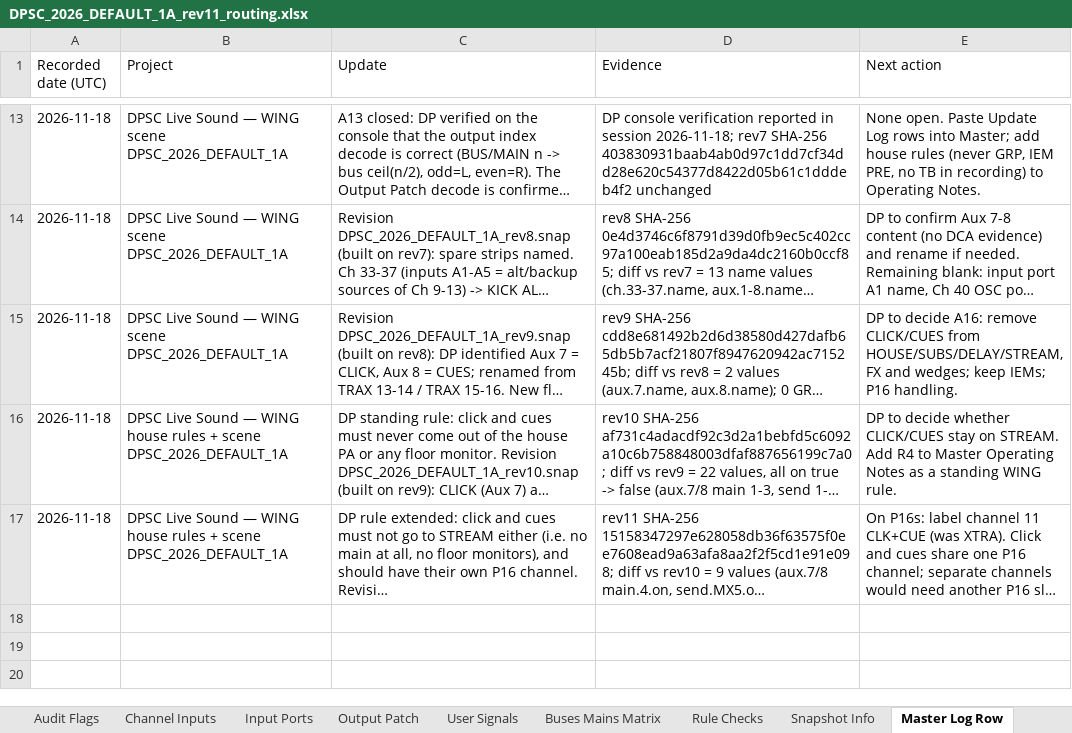
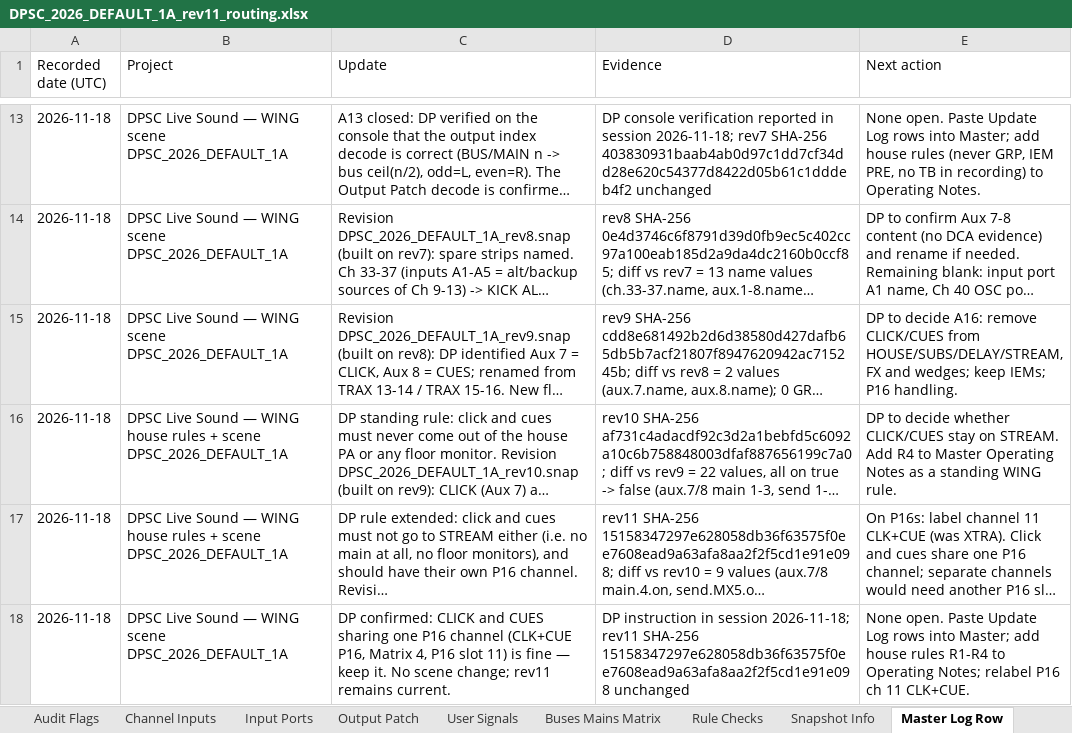
Before and after one commit to dpsouthcack/oneone, an Excel workbook: wing-routing/DPSC_2026_DEFAULT_1A_rev11_routing.xlsx, sheet Master Log Row, drawn as a sheet; only a part is shown, gaps mark what is left out; long unchanged cells end in …; values as stored, in another font and other column widths than the file's, no borders; the diff names each change by its address in the sheet, - before the commit and + after, or states it on an @@ line.

```diff
--- a/wing-routing/DPSC_2026_DEFAULT_1A_rev11_routing.xlsx (sheet Master Log Row)
+++ b/wing-routing/DPSC_2026_DEFAULT_1A_rev11_routing.xlsx (sheet Master Log Row)
+row 18: 2026-11-18 | DPSC Live Sound — WING scene DPSC_2026_DEFAULT_1A | DP confirmed: CLICK and CUES sharing one P16 channel (CLK+CUE P16, Matrix 4, P16 slot 11) is fine — keep it. No scene change; rev11 remains current. | DP instruction in session 2026-11-18; rev11 SHA-256 15158347297e628058db36f63575f0ee7608ead9a63afa8aa2f2f5cd1e91e098 unchanged | None open. Paste Update Log rows into Master; add house rules R1-R4 to Operating Notes; relabel P16 ch 11 CLK+CUE.
```
Also changed, not shown: 1 other file.
